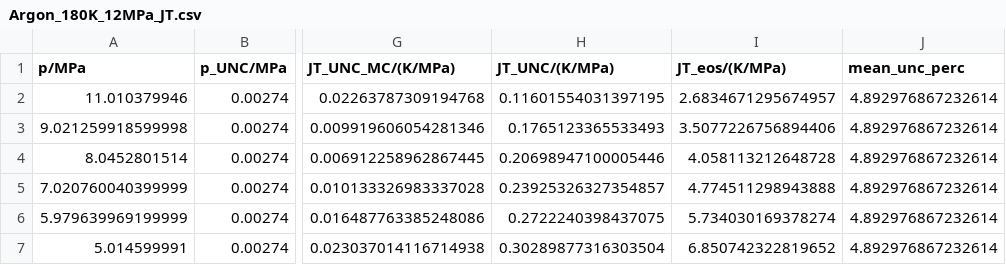
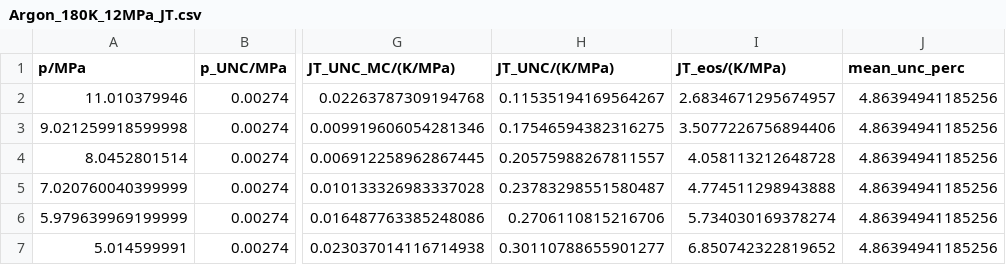
Before and after one commit to jaktk/cryo-jt, a CSV file: data/derived_data/jt_coeffs/Argon_180K_12MPa_JT.csv, drawn as a sheet; only a part is shown, gaps mark what is left out; the diff names each change by its address in the sheet, - before the commit and + after, or states it on an @@ line.

```diff
--- a/data/derived_data/jt_coeffs/Argon_180K_12MPa_JT.csv
+++ b/data/derived_data/jt_coeffs/Argon_180K_12MPa_JT.csv
-H2 (JT_UNC/(K/MPa)): 0.11601554031397195
+H2 (JT_UNC/(K/MPa)): 0.11535194169564267
-J2:J7 (mean_unc_perc): 4.892976867232614
+J2:J7 (mean_unc_perc): 4.86394941185256
-H3 (JT_UNC/(K/MPa)): 0.1765123365533493
+H3 (JT_UNC/(K/MPa)): 0.17546594382316275
-H4 (JT_UNC/(K/MPa)): 0.20698947100005446
+H4 (JT_UNC/(K/MPa)): 0.20575988267811557
-H5 (JT_UNC/(K/MPa)): 0.23925326327354857
+H5 (JT_UNC/(K/MPa)): 0.23783298551580487
-H6 (JT_UNC/(K/MPa)): 0.2722240398437075
+H6 (JT_UNC/(K/MPa)): 0.2706110815216706
-H7 (JT_UNC/(K/MPa)): 0.30289877316303504
+H7 (JT_UNC/(K/MPa)): 0.30110788655901277
```
Also changed, not shown: data/derived_data/jt_coeffs/Helium-Neon_65K_10MPa_JT.csv, data/derived_data/jt_coeffs/Helium-Neon_65K_8MPa_JT.csv, 54 other files.
